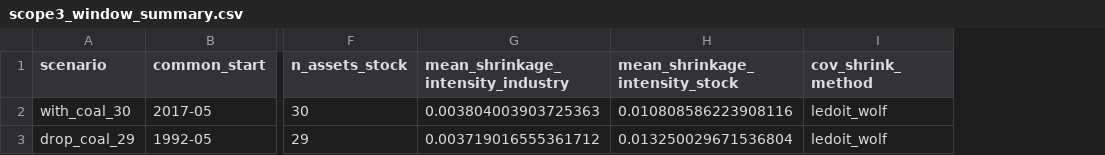
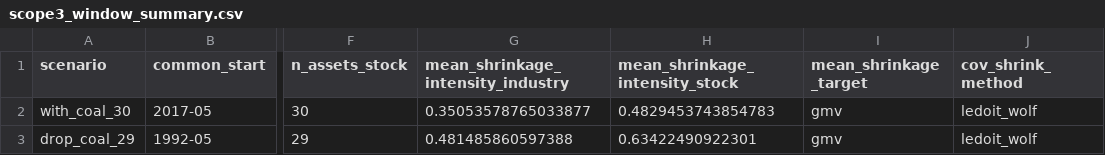
Before and after one commit to eomoran/fin41360-group-asst, a CSV file: report/tables/scope3_window_summary.csv, drawn as a sheet; only a part is shown, gaps mark what is left out; the diff names each change by its address in the sheet, - before the commit and + after, or states it on an @@ line.

```diff
--- a/report/tables/scope3_window_summary.csv
+++ b/report/tables/scope3_window_summary.csv
+column I (mean_shrinkage_target), rows 2-3: gmv | gmv
-G2: 0.003804003903725363
+G2: 0.35053578765033877
-H2 (mean_shrinkage_intensity_stock): 0.010808586223908116
+H2 (mean_shrinkage_intensity_stock): 0.4829453743854783
-G3: 0.003719016555361712
+G3: 0.481485860597388
-H3 (mean_shrinkage_intensity_stock): 0.013250029671536804
+H3 (mean_shrinkage_intensity_stock): 0.63422490922301
```
Also changed, not shown: report/tables/scope2_presentation.csv, report/tables/scope3_comparison_presentation.csv, 39 other files.
